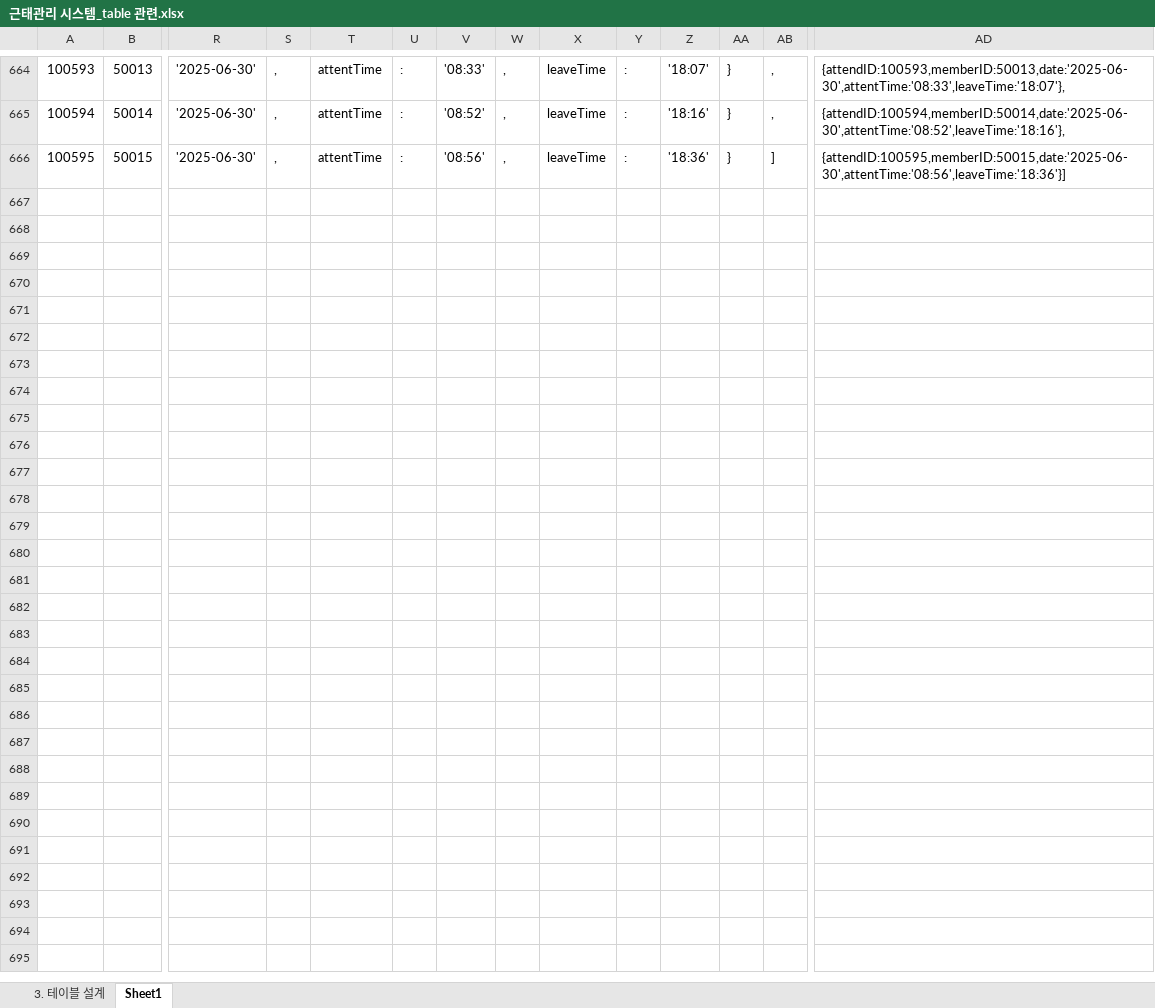
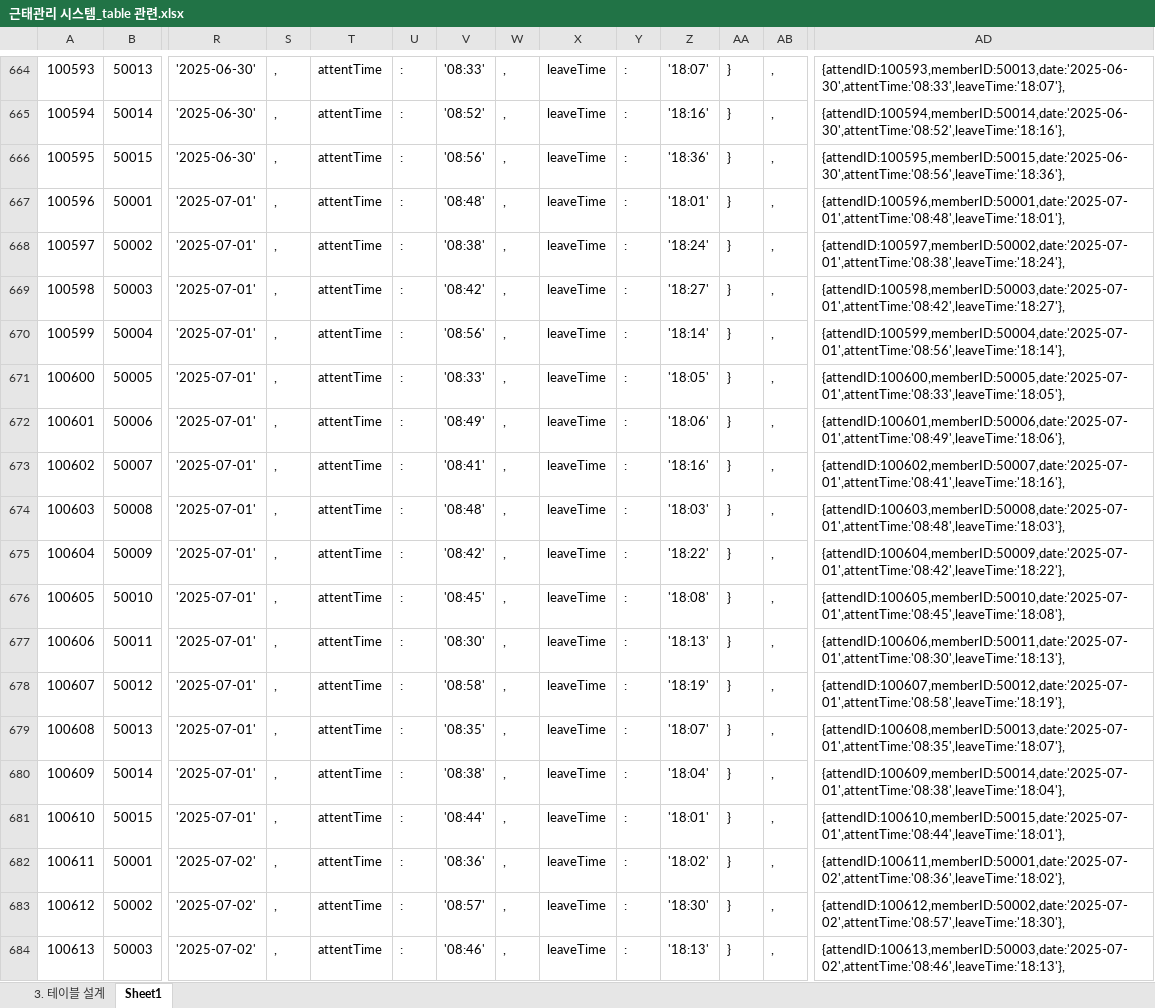
Before and after one commit to songjihoons1210/-, an Excel workbook: 프로젝트/근태관리 시스템_table 관련.xlsx, sheet Sheet1, drawn as a sheet; only a part is shown, gaps mark what is left out; values as stored, in another font and other column widths than the file's, no borders; rows hold the shown columns only; the diff covers the shown part only; the diff names each change by its address in the sheet, - before the commit and + after, or states it on an @@ line.

```diff
--- a/프로젝트/근태관리 시스템_table 관련.xlsx (sheet Sheet1)
+++ b/프로젝트/근태관리 시스템_table 관련.xlsx (sheet Sheet1)
-AB666: ]
+AB666: ,
-AD666: {attendID:100595,memberID:50015,date:'2025-06-30',attentTime:'08:56',leaveTime:'18:36'}]
+AD666: {attendID:100595,memberID:50015,date:'2025-06-30',attentTime:'08:56',leaveTime:'18:36'},
+row 667: 100596 | 50001 | '2025-07-01' | , | attentTime | : | '08:48' | , | leaveTime | : | '18:01' | } | , | {attendID:100596,memberID:50001,date:'2025-07-01',attentTime:'08:48',leaveTime:'18:01'},
+row 668: 100597 | 50002 | '2025-07-01' | , | attentTime | : | '08:38' | , | leaveTime | : | '18:24' | } | , | {attendID:100597,memberID:50002,date:'2025-07-01',attentTime:'08:38',leaveTime:'18:24'},
+row 669: 100598 | 50003 | '2025-07-01' | , | attentTime | : | '08:42' | , | leaveTime | : | '18:27' | } | , | {attendID:100598,memberID:50003,date:'2025-07-01',attentTime:'08:42',leaveTime:'18:27'},
+row 670: 100599 | 50004 | '2025-07-01' | , | attentTime | : | '08:56' | , | leaveTime | : | '18:14' | } | , | {attendID:100599,memberID:50004,date:'2025-07-01',attentTime:'08:56',leaveTime:'18:14'},
+row 671: 100600 | 50005 | '2025-07-01' | , | attentTime | : | '08:33' | , | leaveTime | : | '18:05' | } | , | {attendID:100600,memberID:50005,date:'2025-07-01',attentTime:'08:33',leaveTime:'18:05'},
+row 672: 100601 | 50006 | '2025-07-01' | , | attentTime | : | '08:49' | , | leaveTime | : | '18:06' | } | , | {attendID:100601,memberID:50006,date:'2025-07-01',attentTime:'08:49',leaveTime:'18:06'},
+row 673: 100602 | 50007 | '2025-07-01' | , | attentTime | : | '08:41' | , | leaveTime | : | '18:16' | } | , | {attendID:100602,memberID:50007,date:'2025-07-01',attentTime:'08:41',leaveTime:'18:16'},
+row 674: 100603 | 50008 | '2025-07-01' | , | attentTime | : | '08:48' | , | leaveTime | : | '18:03' | } | , | {attendID:100603,memberID:50008,date:'2025-07-01',attentTime:'08:48',leaveTime:'18:03'},
+row 675: 100604 | 50009 | '2025-07-01' | , | attentTime | : | '08:42' | , | leaveTime | : | '18:22' | } | , | {attendID:100604,memberID:50009,date:'2025-07-01',attentTime:'08:42',leaveTime:'18:22'},
+row 676: 100605 | 50010 | '2025-07-01' | , | attentTime | : | '08:45' | , | leaveTime | : | '18:08' | } | , | {attendID:100605,memberID:50010,date:'2025-07-01',attentTime:'08:45',leaveTime:'18:08'},
+row 677: 100606 | 50011 | '2025-07-01' | , | attentTime | : | '08:30' | , | leaveTime | : | '18:13' | } | , | {attendID:100606,memberID:50011,date:'2025-07-01',attentTime:'08:30',leaveTime:'18:13'},
+row 678: 100607 | 50012 | '2025-07-01' | , | attentTime | : | '08:58' | , | leaveTime | : | '18:19' | } | , | {attendID:100607,memberID:50012,date:'2025-07-01',attentTime:'08:58',leaveTime:'18:19'},
+row 679: 100608 | 50013 | '2025-07-01' | , | attentTime | : | '08:35' | , | leaveTime | : | '18:07' | } | , | {attendID:100608,memberID:50013,date:'2025-07-01',attentTime:'08:35',leaveTime:'18:07'},
+row 680: 100609 | 50014 | '2025-07-01' | , | attentTime | : | '08:38' | , | leaveTime | : | '18:04' | } | , | {attendID:100609,memberID:50014,date:'2025-07-01',attentTime:'08:38',leaveTime:'18:04'},
+row 681: 100610 | 50015 | '2025-07-01' | , | attentTime | : | '08:44' | , | leaveTime | : | '18:01' | } | , | {attendID:100610,memberID:50015,date:'2025-07-01',attentTime:'08:44',leaveTime:'18:01'},
+row 682: 100611 | 50001 | '2025-07-02' | , | attentTime | : | '08:36' | , | leaveTime | : | '18:02' | } | , | {attendID:100611,memberID:50001,date:'2025-07-02',attentTime:'08:36',leaveTime:'18:02'},
+row 683: 100612 | 50002 | '2025-07-02' | , | attentTime | : | '08:57' | , | leaveTime | : | '18:30' | } | , | {attendID:100612,memberID:50002,date:'2025-07-02',attentTime:'08:57',leaveTime:'18:30'},
+row 684: 100613 | 50003 | '2025-07-02' | , | attentTime | : | '08:46' | , | leaveTime | : | '18:13' | } | , | {attendID:100613,memberID:50003,date:'2025-07-02',attentTime:'08:46',leaveTime:'18:13'},
```
Also changed, not shown: 27 added rows elsewhere in this sheet, 3 other files.
